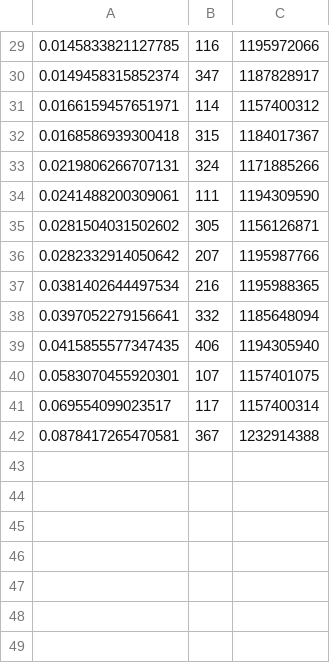
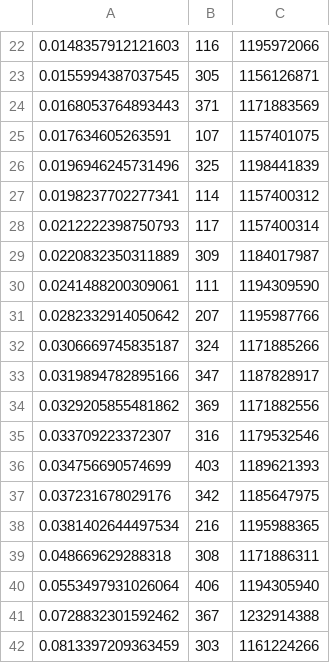
Before and after one commit to eyal0/tel-o-fun-plus, a CSV file: trunk/Helper-Scripts/Results/match_OSM_telofun_valid.csv, drawn as a sheet; only a part is shown, gaps mark what is left out; the diff covers the shown part only.

```diff
--- a/trunk/Helper-Scripts/Results/match_OSM_telofun_valid.csv
+++ b/trunk/Helper-Scripts/Results/match_OSM_telofun_valid.csv
@@ -29,14 +22,21 @@
-0.0145833821127785,116,1195972066
-0.0149458315852374,347,1187828917
-0.0166159457651971,114,1157400312
-0.0168586939300418,315,1184017367
-0.0219806266707131,324,1171885266
+0.0148357912121603,116,1195972066
+0.0155994387037545,305,1156126871
+0.0168053764893443,371,1171883569
+0.017634605263591,107,1157401075
+0.0196946245731496,325,1198441839
+0.0198237702277341,114,1157400312
+0.0212222398750793,117,1157400314
+0.0220832350311889,309,1184017987
 0.0241488200309061,111,1194309590
-0.0281504031502602,305,1156126871
 0.0282332914050642,207,1195987766
+0.0306669745835187,324,1171885266
+0.0319894782895166,347,1187828917
+0.0329205855481862,369,1171882556
+0.033709223372307,316,1179532546
+0.034756690574699,403,1189621393
+0.037231678029176,342,1185647975
 0.0381402644497534,216,1195988365
-0.0397052279156641,332,1185648094
-0.0415855577347435,406,1194305940
-0.0583070455920301,107,1157401075
-0.069554099023517,117,1157400314
-0.0878417265470581,367,1232914388
+0.048669629288318,308,1171886311
+0.0553497931026064,406,1194305940
+0.0728832301592462,367,1232914388
+0.0813397209363459,303,1161224266
```
Also changed, not shown: 14 added rows, 21 removed rows and 4 edited cells elsewhere in this file, trunk/Helper-Scripts/Results/OSM_nodes.csv, 12 other files.
